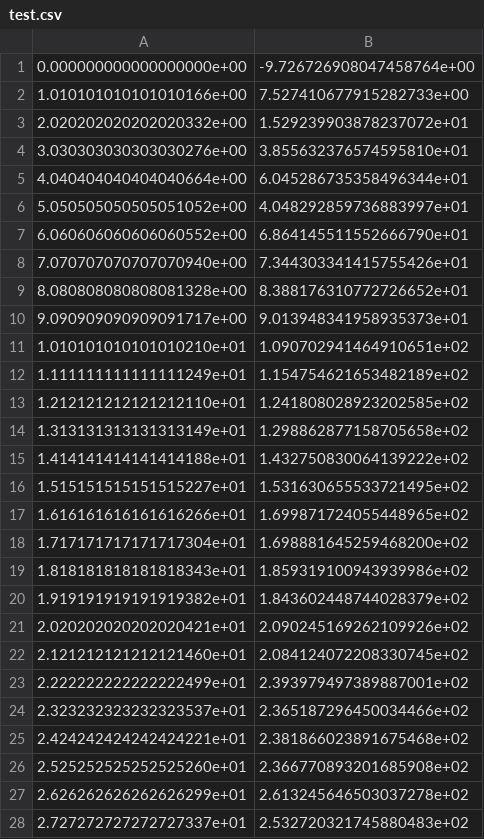
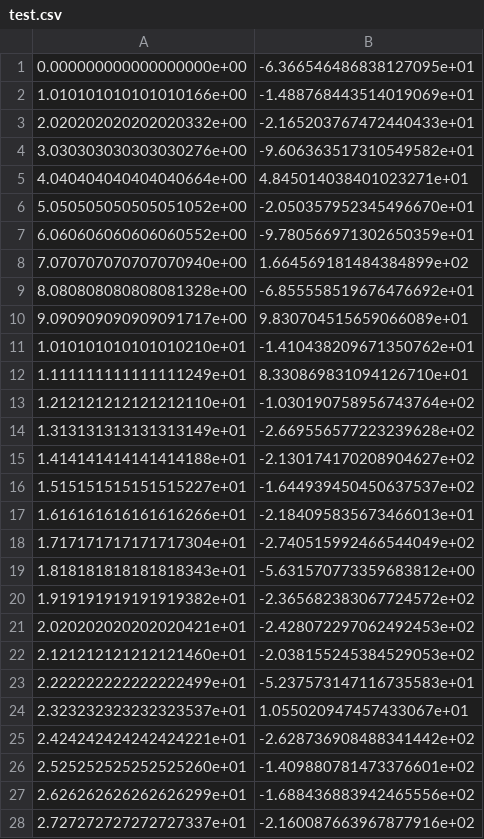
Before and after one commit to cbolles/genetic, a CSV file: test.csv, drawn as a sheet; only a part is shown; the diff covers the shown part only.

```diff
--- a/test.csv
+++ b/test.csv
@@ -1,28 +1,28 @@
-0.000000000000000000e+00,-9.726726908047458764e+00
-1.010101010101010166e+00,7.527410677915282733e+00
-2.020202020202020332e+00,1.529239903878237072e+01
-3.030303030303030276e+00,3.855632376574595810e+01
-4.040404040404040664e+00,6.045286735358496344e+01
-5.050505050505051052e+00,4.048292859736883997e+01
-6.060606060606060552e+00,6.864145511552666790e+01
-7.070707070707070940e+00,7.344303341415755426e+01
-8.080808080808081328e+00,8.388176310772726652e+01
-9.090909090909091717e+00,9.013948341958935373e+01
-1.010101010101010210e+01,1.090702941464910651e+02
-1.111111111111111249e+01,1.154754621653482189e+02
-1.212121212121212110e+01,1.241808028923202585e+02
-1.313131313131313149e+01,1.298862877158705658e+02
-1.414141414141414188e+01,1.432750830064139222e+02
-1.515151515151515227e+01,1.531630655533721495e+02
-1.616161616161616266e+01,1.699871724055448965e+02
-1.717171717171717304e+01,1.698881645259468200e+02
-1.818181818181818343e+01,1.859319100943939986e+02
-1.919191919191919382e+01,1.843602448744028379e+02
-2.020202020202020421e+01,2.090245169262109926e+02
-2.121212121212121460e+01,2.084124072208330745e+02
-2.222222222222222499e+01,2.393979497389887001e+02
-2.323232323232323537e+01,2.365187296450034466e+02
-2.424242424242424221e+01,2.381866023891675468e+02
-2.525252525252525260e+01,2.366770893201685908e+02
-2.626262626262626299e+01,2.613245646503037278e+02
-2.727272727272727337e+01,2.532720321745880483e+02
+0.000000000000000000e+00,-6.366546486838127095e+01
+1.010101010101010166e+00,-1.488768443514019069e+01
+2.020202020202020332e+00,-2.165203767472440433e+01
+3.030303030303030276e+00,-9.606363517310549582e+01
+4.040404040404040664e+00,4.845014038401023271e+01
+5.050505050505051052e+00,-2.050357952345496670e+01
+6.060606060606060552e+00,-9.780566971302650359e+01
+7.070707070707070940e+00,1.664569181484384899e+02
+8.080808080808081328e+00,-6.855558519676476692e+01
+9.090909090909091717e+00,9.830704515659066089e+01
+1.010101010101010210e+01,-1.410438209671350762e+01
+1.111111111111111249e+01,8.330869831094126710e+01
+1.212121212121212110e+01,-1.030190758956743764e+02
+1.313131313131313149e+01,-2.669556577223239628e+02
+1.414141414141414188e+01,-2.130174170208904627e+02
+1.515151515151515227e+01,-1.644939450450637537e+02
+1.616161616161616266e+01,-2.184095835673466013e+01
+1.717171717171717304e+01,-2.740515992466544049e+02
+1.818181818181818343e+01,-5.631570773359683812e+00
+1.919191919191919382e+01,-2.365682383067724572e+02
+2.020202020202020421e+01,-2.428072297062492453e+02
+2.121212121212121460e+01,-2.038155245384529053e+02
+2.222222222222222499e+01,-5.237573147116735583e+01
+2.323232323232323537e+01,1.055020947457433067e+01
+2.424242424242424221e+01,-2.628736908488341442e+02
+2.525252525252525260e+01,-1.409880781473376601e+02
+2.626262626262626299e+01,-1.688436883942465556e+02
+2.727272727272727337e+01,-2.160087663967877916e+02
```
Also changed, not shown: 72 edited cells elsewhere in this file, 1 other file.
